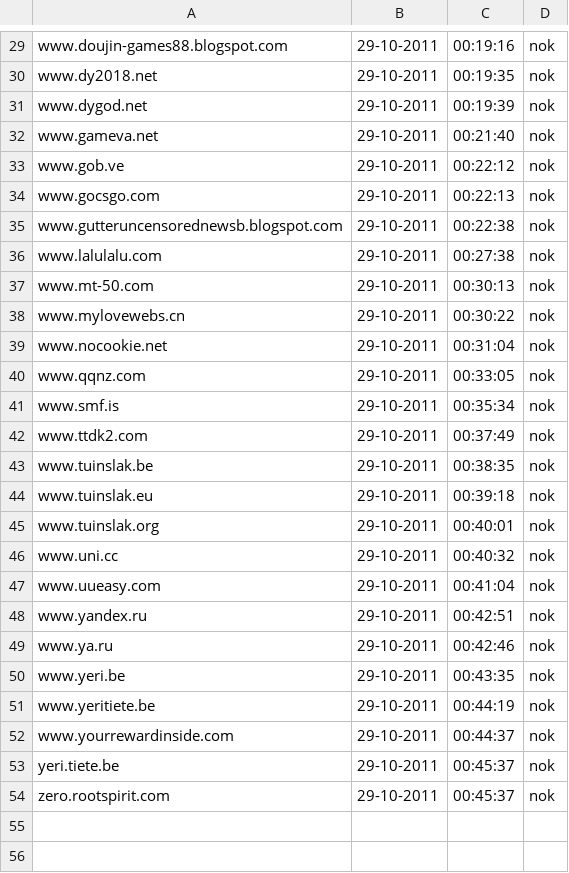
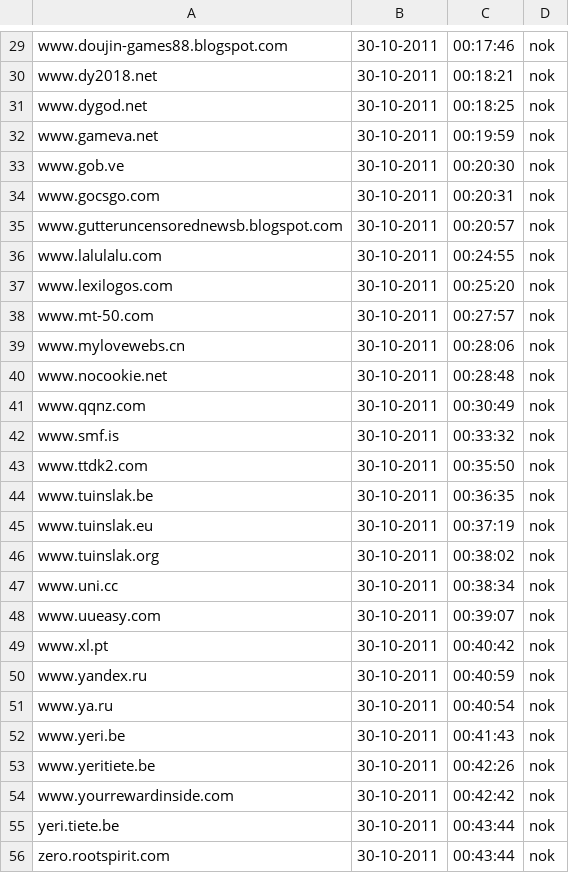
Before and after one commit to Tuinslak/GFW-URL-checker, a CSV file: testResults/be/results_nok.csv, drawn as a sheet; only a part is shown, gaps mark what is left out; addresses are those after the commit; the diff covers the shown part only; the diff names each change by its address in the sheet, - before the commit and + after, or states it on an @@ line.

```diff
--- a/testResults/be/results_nok.csv
+++ b/testResults/be/results_nok.csv
-B29:B36: 29-10-2011
+B29:B36: 30-10-2011
-C29: 00:19:16
+C29: 00:17:46
-C30: 00:19:35
+C30: 00:18:21
-C31: 00:19:39
+C31: 00:18:25
-C32: 00:21:40
+C32: 00:19:59
-C33: 00:22:12
+C33: 00:20:30
-C34: 00:22:13
+C34: 00:20:31
-C35: 00:22:38
+C35: 00:20:57
-C36: 00:27:38
+C36: 00:24:55
+row 37: www.lexilogos.com | 30-10-2011 | 00:25:20 | nok
-B38:B48: 29-10-2011
+B38:B48: 30-10-2011
-C38: 00:30:13
+C38: 00:27:57
-C39: 00:30:22
+C39: 00:28:06
-C40: 00:31:04
+C40: 00:28:48
-C41: 00:33:05
+C41: 00:30:49
-C42: 00:35:34
+C42: 00:33:32
-C43: 00:37:49
+C43: 00:35:50
-C44: 00:38:35
+C44: 00:36:35
-C45: 00:39:18
+C45: 00:37:19
-C46: 00:40:01
+C46: 00:38:02
-C47: 00:40:32
+C47: 00:38:34
-C48: 00:41:04
+C48: 00:39:07
+row 49: www.xl.pt | 30-10-2011 | 00:40:42 | nok
-B50:B56: 29-10-2011
+B50:B56: 30-10-2011
-C50: 00:42:51
+C50: 00:40:59
-C51: 00:42:46
+C51: 00:40:54
-C52: 00:43:35
+C52: 00:41:43
-C53: 00:44:19
+C53: 00:42:26
-C54: 00:44:37
+C54: 00:42:42
-C55:C56: 00:45:37
+C55:C56: 00:43:44
```
Also changed, not shown: 2 added rows, 2 removed rows and 51 edited cells elsewhere in this file, testResults/be/results.csv, testResults/be/results_ok.csv.
